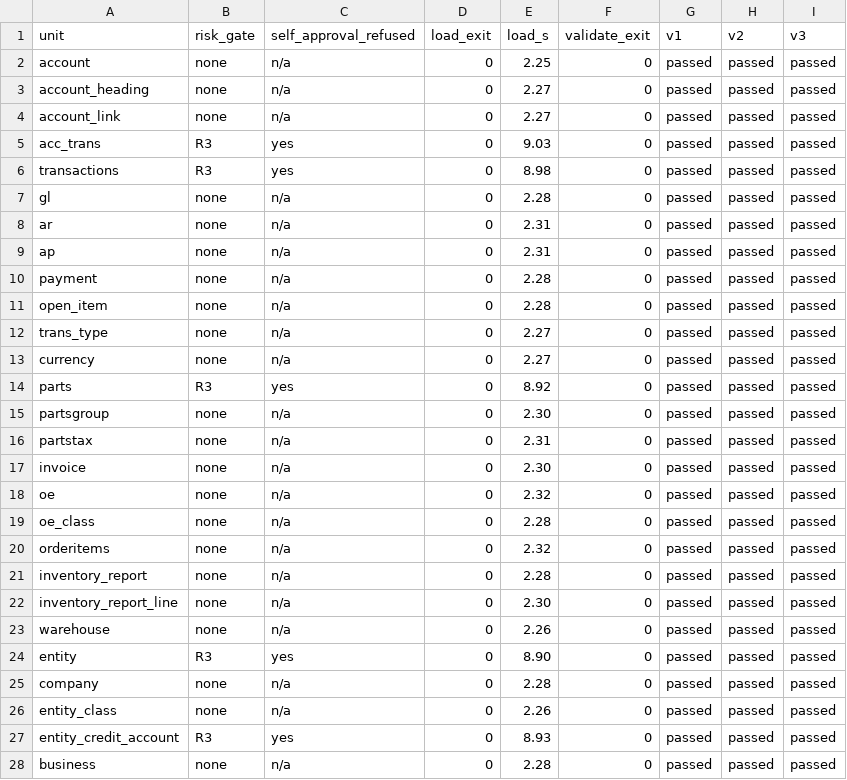
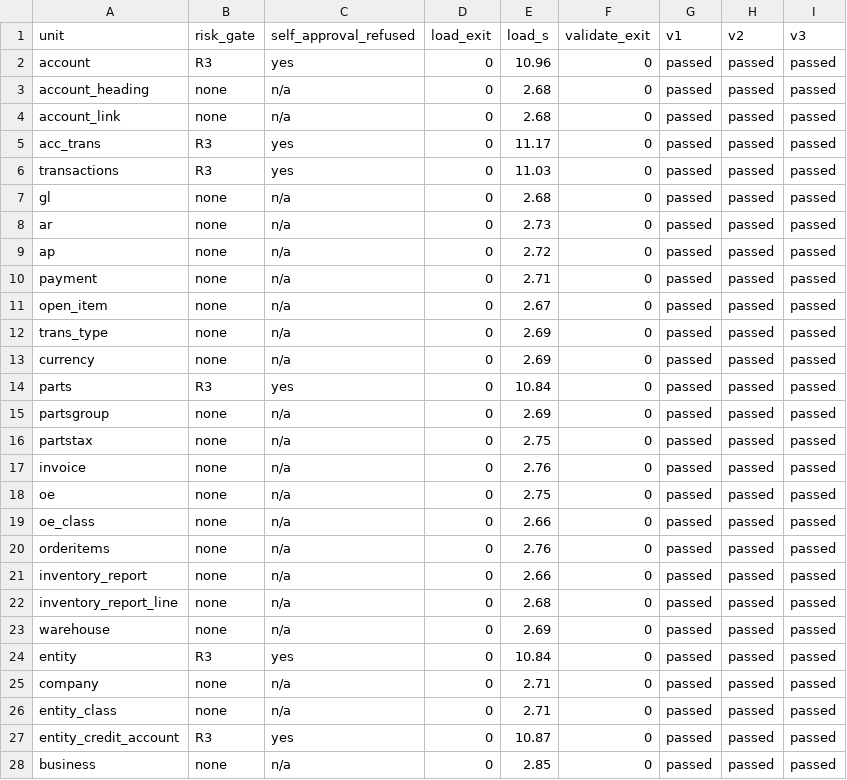
Before and after one commit to alexeyban/ledgersmb-analytics-demo, a TSV file: logs/migration_units.tsv, drawn as a sheet; only a part is shown; the diff covers the shown part only.

```diff
--- a/logs/migration_units.tsv
+++ b/logs/migration_units.tsv
@@ -1,28 +1,28 @@
 unit	risk_gate	self_approval_refused	load_exit	load_s	validate_exit	v1	v2	v3
-account	none	n/a	0	2.25	0	passed	passed	passed
-account_heading	none	n/a	0	2.27	0	passed	passed	passed
-account_link	none	n/a	0	2.27	0	passed	passed	passed
-acc_trans	R3	yes	0	9.03	0	passed	passed	passed
-transactions	R3	yes	0	8.98	0	passed	passed	passed
-gl	none	n/a	0	2.28	0	passed	passed	passed
-ar	none	n/a	0	2.31	0	passed	passed	passed
-ap	none	n/a	0	2.31	0	passed	passed	passed
-payment	none	n/a	0	2.28	0	passed	passed	passed
-open_item	none	n/a	0	2.28	0	passed	passed	passed
-trans_type	none	n/a	0	2.27	0	passed	passed	passed
-currency	none	n/a	0	2.27	0	passed	passed	passed
-parts	R3	yes	0	8.92	0	passed	passed	passed
-partsgroup	none	n/a	0	2.30	0	passed	passed	passed
-partstax	none	n/a	0	2.31	0	passed	passed	passed
-invoice	none	n/a	0	2.30	0	passed	passed	passed
-oe	none	n/a	0	2.32	0	passed	passed	passed
-oe_class	none	n/a	0	2.28	0	passed	passed	passed
-orderitems	none	n/a	0	2.32	0	passed	passed	passed
-inventory_report	none	n/a	0	2.28	0	passed	passed	passed
-inventory_report_line	none	n/a	0	2.30	0	passed	passed	passed
-warehouse	none	n/a	0	2.26	0	passed	passed	passed
-entity	R3	yes	0	8.90	0	passed	passed	passed
-company	none	n/a	0	2.28	0	passed	passed	passed
-entity_class	none	n/a	0	2.26	0	passed	passed	passed
-entity_credit_account	R3	yes	0	8.93	0	passed	passed	passed
-business	none	n/a	0	2.28	0	passed	passed	passed
+account	R3	yes	0	10.96	0	passed	passed	passed
+account_heading	none	n/a	0	2.68	0	passed	passed	passed
+account_link	none	n/a	0	2.68	0	passed	passed	passed
+acc_trans	R3	yes	0	11.17	0	passed	passed	passed
+transactions	R3	yes	0	11.03	0	passed	passed	passed
+gl	none	n/a	0	2.68	0	passed	passed	passed
+ar	none	n/a	0	2.73	0	passed	passed	passed
+ap	none	n/a	0	2.72	0	passed	passed	passed
+payment	none	n/a	0	2.71	0	passed	passed	passed
+open_item	none	n/a	0	2.67	0	passed	passed	passed
+trans_type	none	n/a	0	2.69	0	passed	passed	passed
+currency	none	n/a	0	2.69	0	passed	passed	passed
+parts	R3	yes	0	10.84	0	passed	passed	passed
+partsgroup	none	n/a	0	2.69	0	passed	passed	passed
+partstax	none	n/a	0	2.75	0	passed	passed	passed
+invoice	none	n/a	0	2.76	0	passed	passed	passed
+oe	none	n/a	0	2.75	0	passed	passed	passed
+oe_class	none	n/a	0	2.66	0	passed	passed	passed
+orderitems	none	n/a	0	2.76	0	passed	passed	passed
+inventory_report	none	n/a	0	2.66	0	passed	passed	passed
+inventory_report_line	none	n/a	0	2.68	0	passed	passed	passed
+warehouse	none	n/a	0	2.69	0	passed	passed	passed
+entity	R3	yes	0	10.84	0	passed	passed	passed
+company	none	n/a	0	2.71	0	passed	passed	passed
+entity_class	none	n/a	0	2.71	0	passed	passed	passed
+entity_credit_account	R3	yes	0	10.87	0	passed	passed	passed
+business	none	n/a	0	2.85	0	passed	passed	passed
```
Also changed, not shown: 5 edited cells elsewhere in this file, logs/claude_code_tokens.csv, 24 other files.
